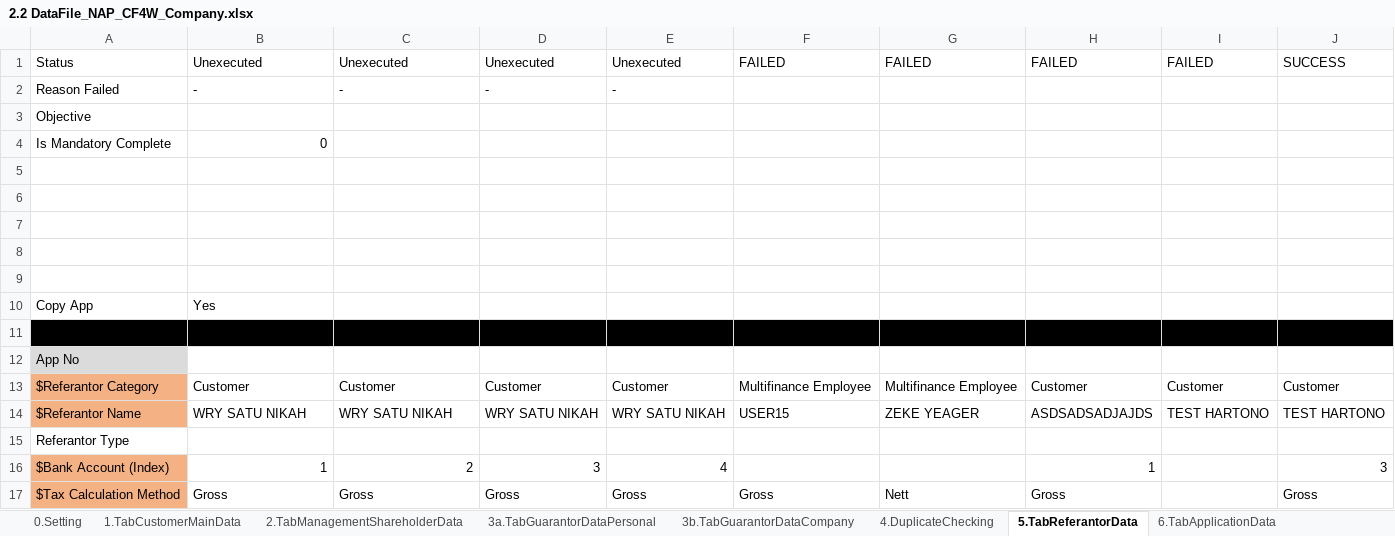
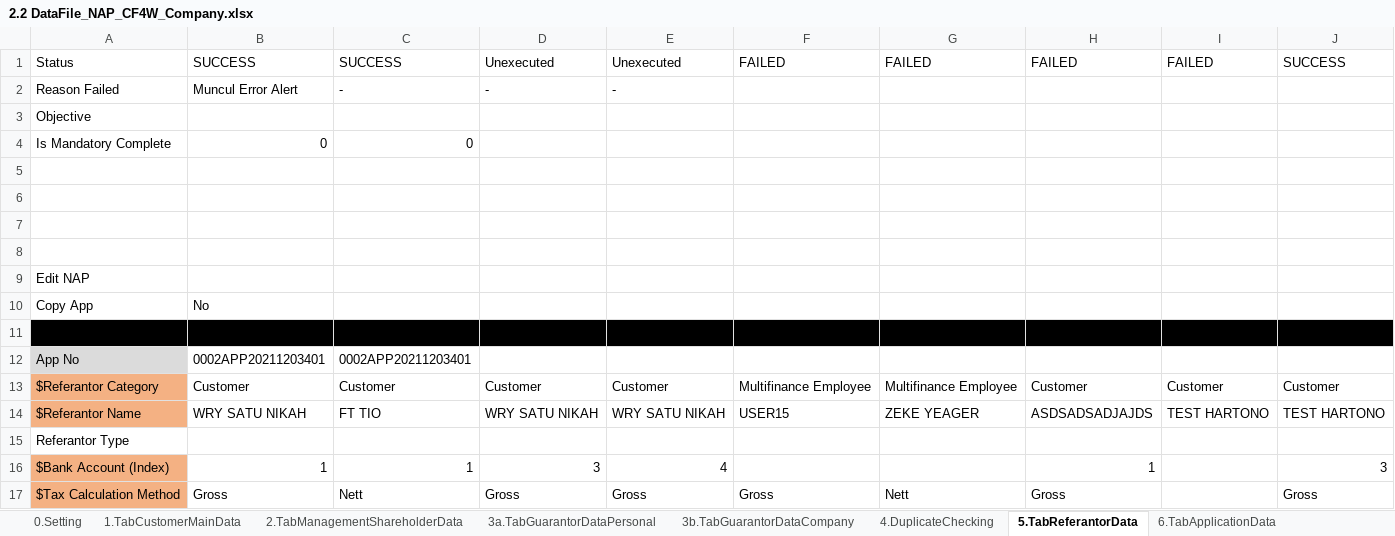
Before and after one commit to qcadins/DemoWorkflow, an Excel workbook: Excel/2.2 DataFile_NAP_CF4W_Company.xlsx, sheet 5.TabReferantorData, drawn as a sheet; values as stored, in another font and other column widths than the file's, no borders; removed rows and columns are numbered as before the commit, all else as after; the diff names each change by its address in the sheet, - before the commit and + after, or states it on an @@ line.

```diff
--- a/Excel/2.2 DataFile_NAP_CF4W_Company.xlsx (sheet 5.TabReferantorData)
+++ b/Excel/2.2 DataFile_NAP_CF4W_Company.xlsx (sheet 5.TabReferantorData)
-B1: Unexecuted
+B1: SUCCESS
-C1: Unexecuted
+C1: SUCCESS
-B2: -
+B2: Muncul Error Alert
-C4: (empty)
+C4: 0
+row 9: Edit NAP
+row 10: Copy App | No
-A11:J11 fill: none
+A11:J11 fill: #000000
-row 10: Copy App | Yes
-row 11: (empty)
-B12: (empty)
+B12: 0002APP20211203401
-C12: (empty)
+C12: 0002APP20211203401
-C14: WRY SATU NIKAH
+C14: FT TIO
-C16: 2
+C16: 1
-C17: Gross
+C17: Nett
```
Also changed, not shown: sheet 2.TabManagementShareholderData, sheet 9.TabFinancialData, sheet 3a.TabGuarantorDataPersonal, sheet 0.Setting, sheet 3b.TabGuarantorDataCompany, sheet 4.DuplicateChecking, 10 more sheets.
